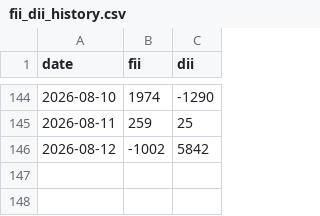
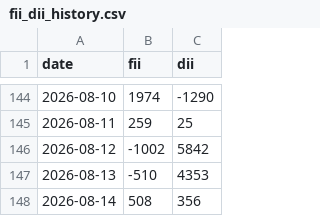
Before and after one commit to ansh4590-ai/weekly_report_project_monarch, a CSV file: fii_dii_history.csv, drawn as a sheet; only a part is shown, gaps mark what is left out.

Commit message:
fii/dii: auto-update 2026-08-14

```diff
--- a/fii_dii_history.csv
+++ b/fii_dii_history.csv
@@ -146 +146,3 @@ date,fii,dii
 2026-08-12,-1002,5842
+2026-08-13,-510,4353
+2026-08-14,508,356
```
